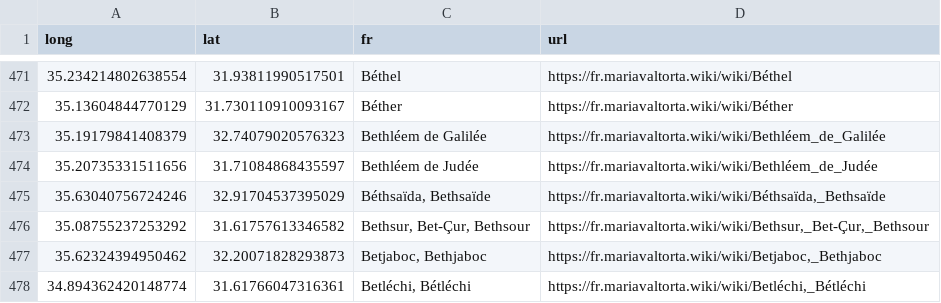
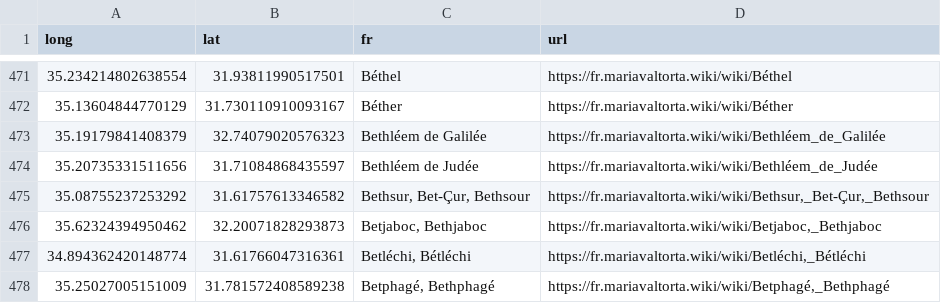
Before and after one commit to jf1Phillips/nextjs_discovery, a CSV file: python_script/city_labels_and_urls.csv, drawn as a sheet; only a part is shown, gaps mark what is left out; the shorter side is filled out with more unchanged rows.

```diff
--- a/python_script/city_labels_and_urls.csv
+++ b/python_script/city_labels_and_urls.csv
@@ -474,3 +474,2 @@ long,lat,fr,url
 35.20735331511656,31.71084868435597,Bethléem de Judée,https://fr.mariavaltorta.wiki/wiki/Bethléem_de_Judée
-35.63040756724246,32.91704537395029,"Béthsaïda, Bethsaïde","https://fr.mariavaltorta.wiki/wiki/Béthsaïda,_Bethsaïde"
 35.08755237253292,31.61757613346582,"Bethsur, Bet-Çur, Bethsour","https://fr.mariavaltorta.wiki/wiki/Bethsur,_Bet-Çur,_Bethsour"
```
Also changed, not shown: 3 other files.
